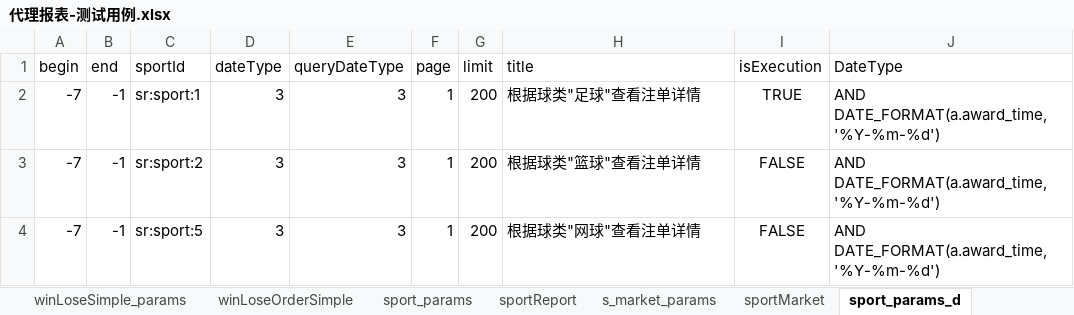
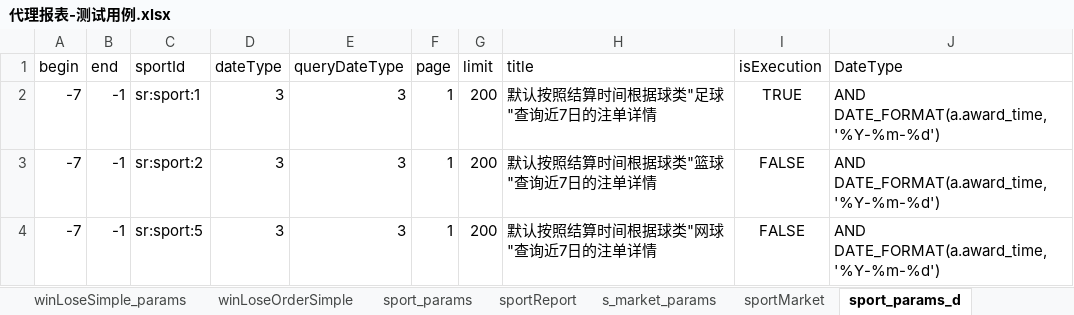
Before and after one commit to HuangChaoYangy/BfLibrary, an Excel workbook: test_data/代理报表-测试用例.xlsx, sheet sport_params_d, drawn as a sheet; values as stored, in another font and other column widths than the file's, no borders; the diff names each change by its address in the sheet, - before the commit and + after, or states it on an @@ line.

```diff
--- a/test_data/代理报表-测试用例.xlsx (sheet sport_params_d)
+++ b/test_data/代理报表-测试用例.xlsx (sheet sport_params_d)
-H2 (title): 根据球类"足球"查看注单详情
+H2 (title): 默认按照结算时间根据球类"足球"查询近7日的注单详情
-H3 (title): 根据球类"篮球"查看注单详情
+H3 (title): 默认按照结算时间根据球类"篮球"查询近7日的注单详情
-H4 (title): 根据球类"网球"查看注单详情
+H4 (title): 默认按照结算时间根据球类"网球"查询近7日的注单详情
```
Also changed, not shown: sheet tournament_params, sheet tournament_params_d, sheet multiterm_params_d, other sheet tabs, test_data/报表管理测试用例.xlsx.
